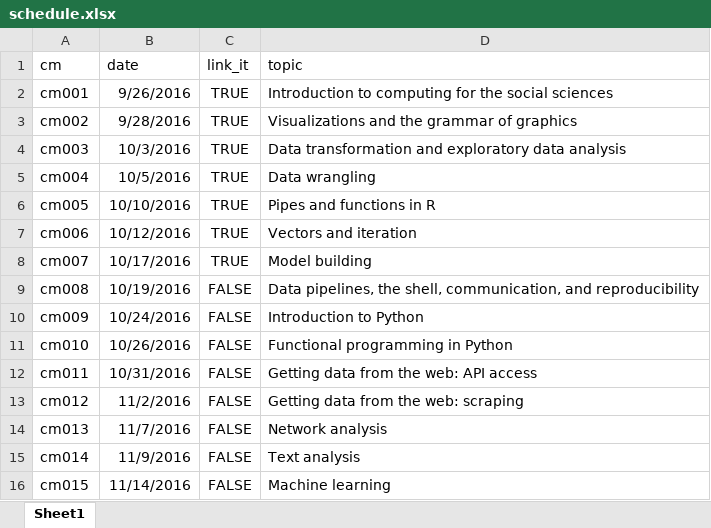
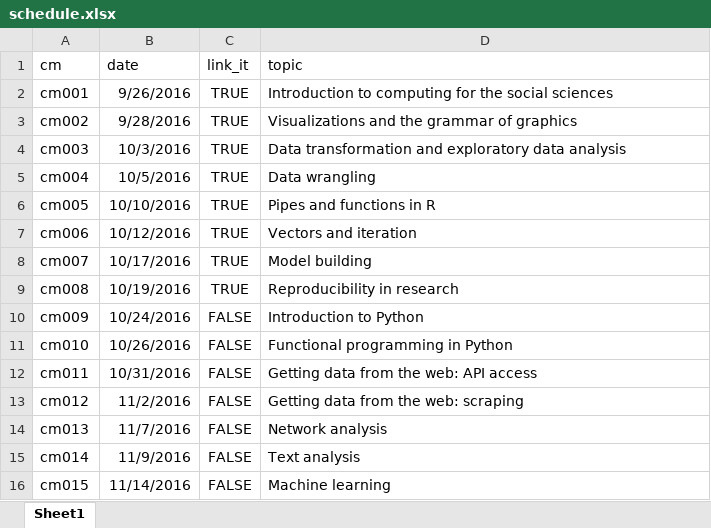
Before and after one commit to cis-ds/course-site, an Excel workbook: course_admin/schedule.xlsx, sheet Sheet1, drawn as a sheet; only a part is shown; values as stored, in another font and other column widths than the file's, no borders; the diff names each change by its address in the sheet, - before the commit and + after, or states it on an @@ line.

```diff
--- a/course_admin/schedule.xlsx (sheet Sheet1)
+++ b/course_admin/schedule.xlsx (sheet Sheet1)
-C9 (link_it): FALSE
+C9 (link_it): TRUE
-D9 (topic): Data pipelines, the shell, communication, and reproducibility
+D9 (topic): Reproducibility in research
```
Also changed, not shown: 5 other files.
